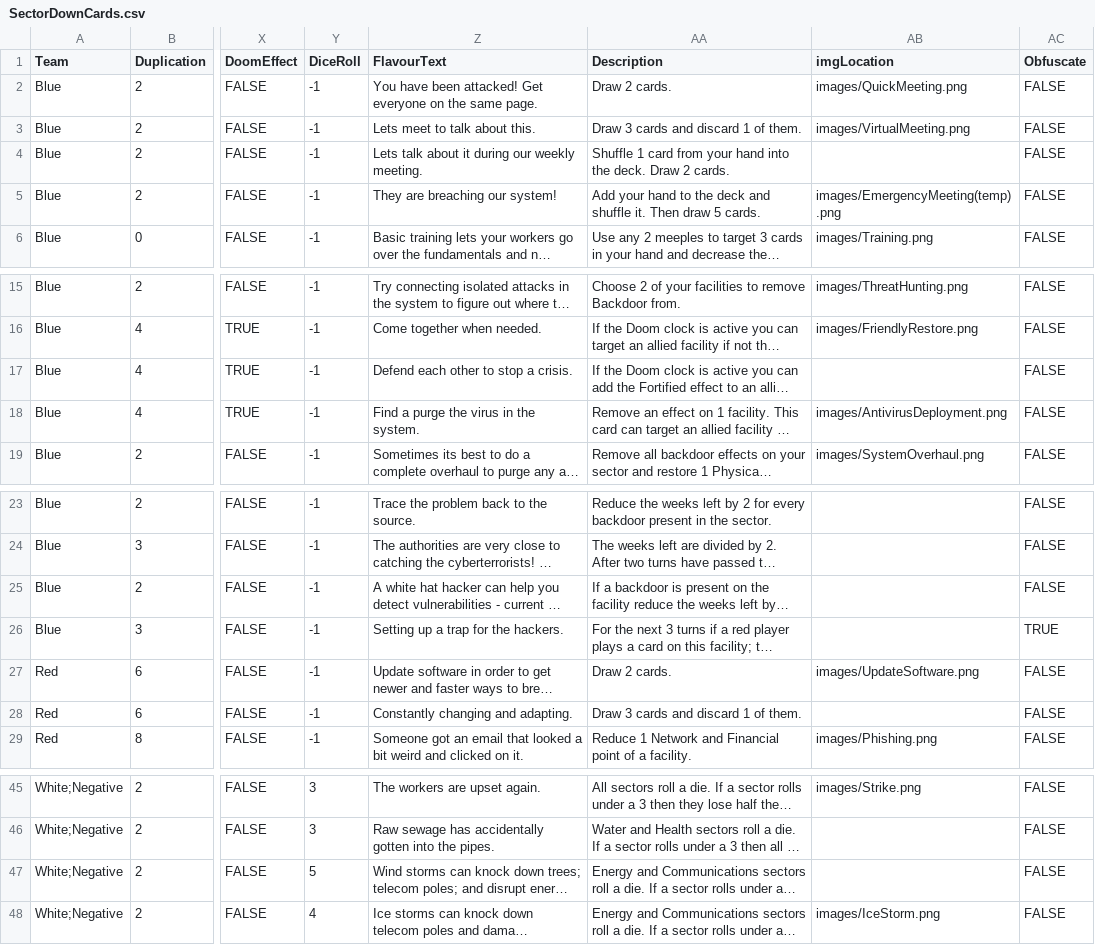
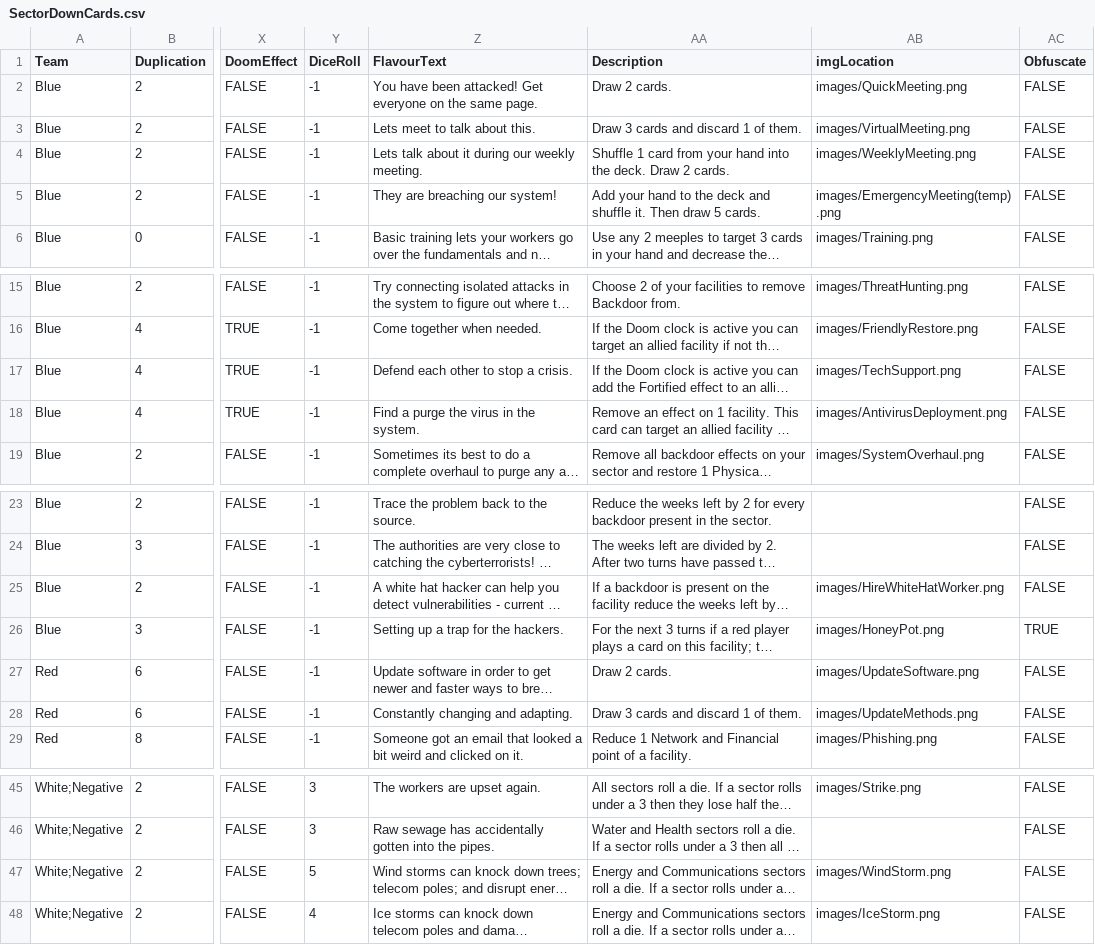
Before and after one commit to profjdbayliss/RIT-Resilience-Game, a CSV file: ResilienceGame/Assets/StreamingAssets/SavedCSVs/SectorDownCards.csv, drawn as a sheet; only a part is shown, gaps mark what is left out; long unchanged cells end in …; the diff names each change by its address in the sheet, - before the commit and + after, or states it on an @@ line.

Commit message:
Added in cards from "New Art 2/7/2025" into both the streaming assets and the CSV

```diff
--- a/ResilienceGame/Assets/StreamingAssets/SavedCSVs/SectorDownCards.csv
+++ b/ResilienceGame/Assets/StreamingAssets/SavedCSVs/SectorDownCards.csv
-AB4 (imgLocation): (empty)
+AB4 (imgLocation): images/WeeklyMeeting.png
-AB17 (imgLocation): (empty)
+AB17 (imgLocation): images/TechSupport.png
-AB25 (imgLocation): (empty)
+AB25 (imgLocation): images/HireWhiteHatWorker.png
-AB26 (imgLocation): (empty)
+AB26 (imgLocation): images/HoneyPot.png
-AB28 (imgLocation): (empty)
+AB28 (imgLocation): images/UpdateMethods.png
-AB47 (imgLocation): (empty)
+AB47 (imgLocation): images/WindStorm.png
```
Also changed, not shown: 12 other files.
